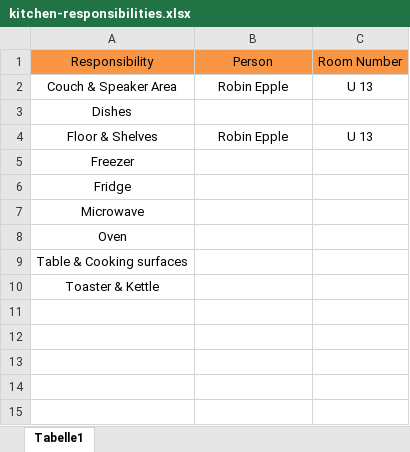
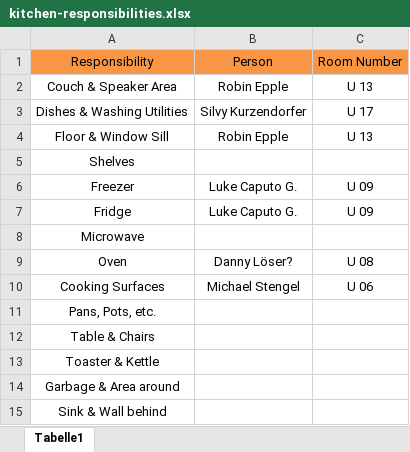
Before and after one commit to fichtenweg17u/community-handbook, an Excel workbook: Dorm Community Handbook/images/03 Organization/kitchen-responsibilities.xlsx, sheet Tabelle1, drawn as a sheet; values as stored, in another font and other column widths than the file's, no borders; removed rows and columns are numbered as before the commit, all else as after; the diff names each change by its address in the sheet, - before the commit and + after, or states it on an @@ line.

Commit message:
Updated table of responsibilities

```diff
--- a/Dorm Community Handbook/images/03 Organization/kitchen-responsibilities.xlsx (sheet Tabelle1)
+++ b/Dorm Community Handbook/images/03 Organization/kitchen-responsibilities.xlsx (sheet Tabelle1)
-row 3: Dishes
+row 3: Dishes & Washing Utilities | Silvy Kurzendorfer | U 17
-A4: Floor & Shelves
+A4: Floor & Window Sill
+row 5: Shelves
-B6:B7: (empty)
+B6:B7: Luke Caputo G.
-C6:C7: (empty)
+C6:C7: U 09
-B9: (empty)
+B9: Danny Löser?
-C9: (empty)
+C9: U 08
+row 10: Cooking Surfaces | Michael Stengel | U 06
-A11: Table & Cooking surfaces
+A11: Pans, Pots, etc.
+row 12: Table & Chairs
+row 14: Garbage & Area around
+row 15: Sink & Wall behind
```
